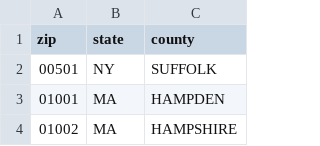
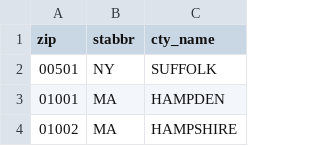
Before and after one commit to mkm1879/Civet, a CSV file: ZipTable.csv, drawn as a sheet; only a part is shown.

```diff
--- a/ZipTable.csv
+++ b/ZipTable.csv
@@ -1,2 +1,2 @@
-zip,state,county
+zip,stabbr,cty_name
 00501,NY,SUFFOLK
```
Also changed, not shown: CountyAliasesTable.csv, 3 other files.
